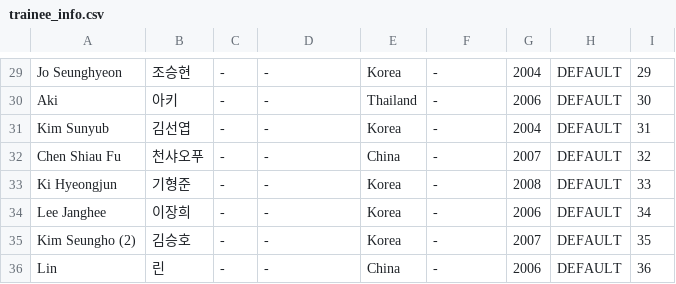
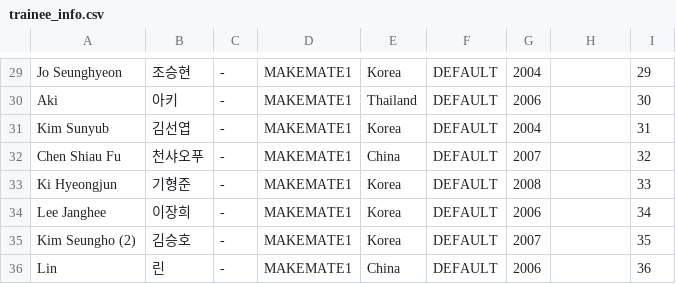
Before and after one commit to planetChomerace/planetChomerace.github.io, a CSV file: trainee_info.csv, drawn as a sheet; only a part is shown, gaps mark what is left out; the diff covers the shown part only; the diff names each change by its address in the sheet, - before the commit and + after, or states it on an @@ line.

```diff
--- a/trainee_info.csv
+++ b/trainee_info.csv
-D29:D36: -
+D29:D36: MAKEMATE1
-F29:F36: -
+F29:F36: DEFAULT
-H29:H36: DEFAULT
+H29:H36: (empty)
```
Also changed, not shown: 1 added row, 1 removed row and 80 edited cells elsewhere in this file.
